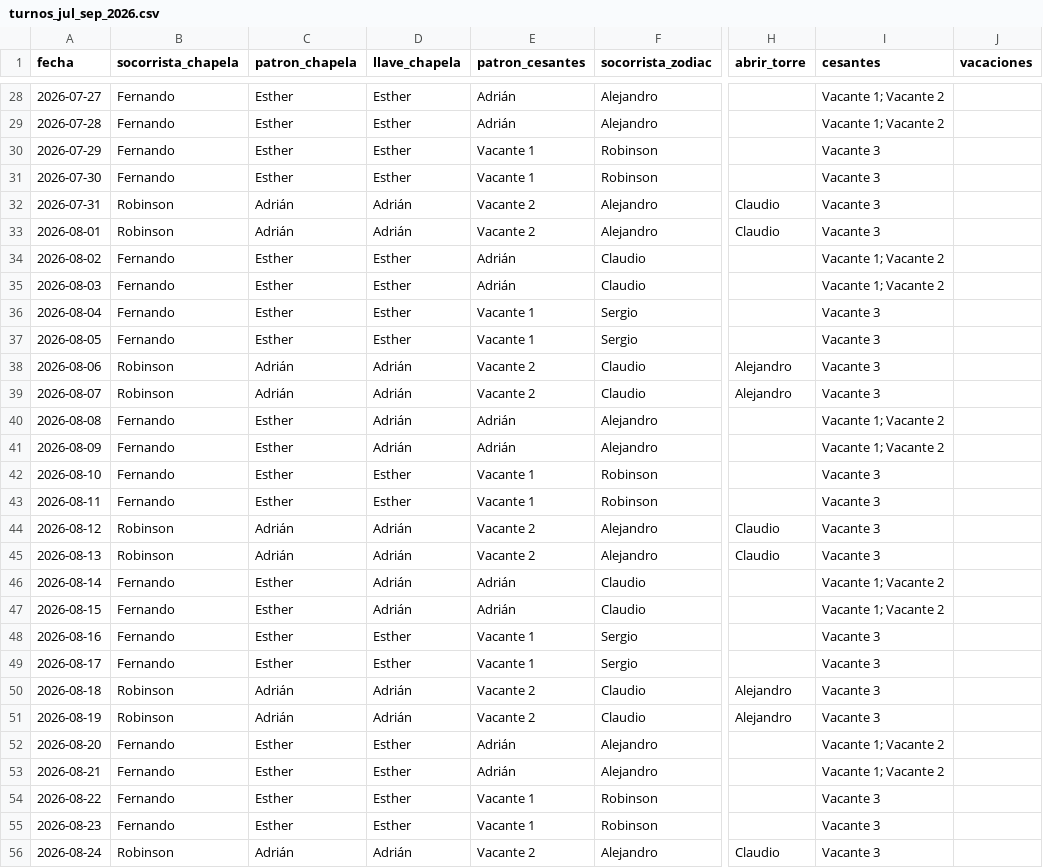
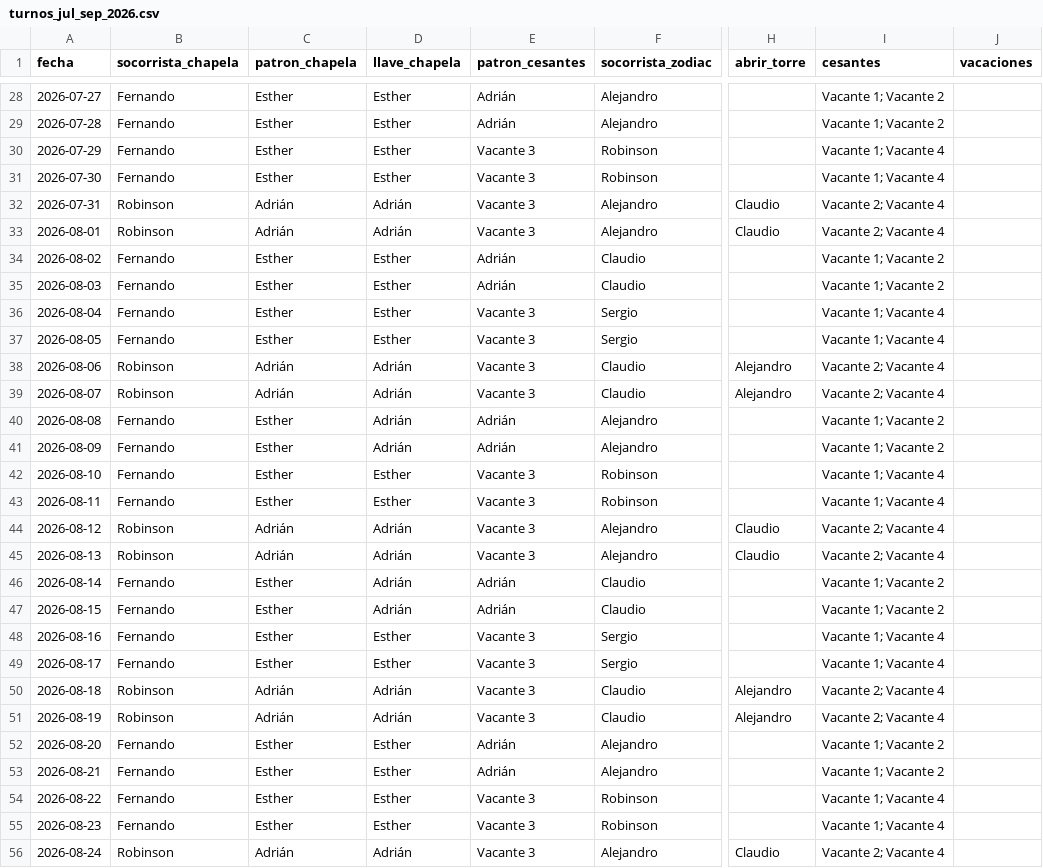
Before and after one commit to andrespi97/playas, a CSV file: turnos_jul_sep_2026.csv, drawn as a sheet; only a part is shown, gaps mark what is left out; the diff covers the shown part only; the diff names each change by its address in the sheet, - before the commit and + after, or states it on an @@ line.

```diff
--- a/turnos_jul_sep_2026.csv
+++ b/turnos_jul_sep_2026.csv
-E30:E31 (patron_cesantes): Vacante 1
+E30:E31 (patron_cesantes): Vacante 3
-I30:I31 (cesantes): Vacante 3
+I30:I31 (cesantes): Vacante 1; Vacante 4
-E32:E33 (patron_cesantes): Vacante 2
+E32:E33 (patron_cesantes): Vacante 3
-I32:I33 (cesantes): Vacante 3
+I32:I33 (cesantes): Vacante 2; Vacante 4
-E36:E37 (patron_cesantes): Vacante 1
+E36:E37 (patron_cesantes): Vacante 3
-I36:I37 (cesantes): Vacante 3
+I36:I37 (cesantes): Vacante 1; Vacante 4
-E38:E39 (patron_cesantes): Vacante 2
+E38:E39 (patron_cesantes): Vacante 3
-I38:I39 (cesantes): Vacante 3
+I38:I39 (cesantes): Vacante 2; Vacante 4
-E42:E43 (patron_cesantes): Vacante 1
+E42:E43 (patron_cesantes): Vacante 3
-I42:I43 (cesantes): Vacante 3
+I42:I43 (cesantes): Vacante 1; Vacante 4
-E44:E45 (patron_cesantes): Vacante 2
+E44:E45 (patron_cesantes): Vacante 3
-I44:I45 (cesantes): Vacante 3
+I44:I45 (cesantes): Vacante 2; Vacante 4
-E48:E49 (patron_cesantes): Vacante 1
+E48:E49 (patron_cesantes): Vacante 3
-I48:I49 (cesantes): Vacante 3
+I48:I49 (cesantes): Vacante 1; Vacante 4
-E50:E51 (patron_cesantes): Vacante 2
+E50:E51 (patron_cesantes): Vacante 3
-I50:I51 (cesantes): Vacante 3
+I50:I51 (cesantes): Vacante 2; Vacante 4
-E54:E55 (patron_cesantes): Vacante 1
+E54:E55 (patron_cesantes): Vacante 3
-I54:I55 (cesantes): Vacante 3
+I54:I55 (cesantes): Vacante 1; Vacante 4
-E56 (patron_cesantes): Vacante 2
+E56 (patron_cesantes): Vacante 3
-I56 (cesantes): Vacante 3
+I56 (cesantes): Vacante 2; Vacante 4
```
Also changed, not shown: 89 edited cells elsewhere in this file, 7 other files.
